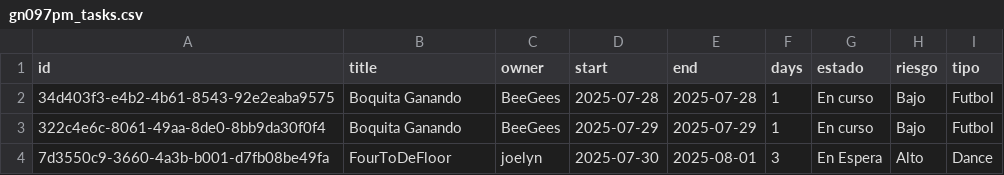
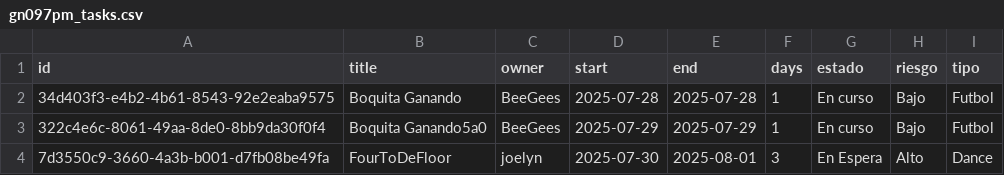
Before and after one commit to lcyta/GanntDepot, a CSV file: data/gn097pm_tasks.csv, drawn as a sheet.

```diff
--- a/data/gn097pm_tasks.csv
+++ b/data/gn097pm_tasks.csv
@@ -2,3 +2,3 @@ id,title,owner,start,end,days,estado,riesgo,tipo
 34d403f3-e4b2-4b61-8543-92e2eaba9575,Boquita Ganando,BeeGees,2025-07-28,2025-07-28,1,En curso,Bajo,Futbol
-322c4e6c-8061-49aa-8de0-8bb9da30f0f4,Boquita Ganando,BeeGees,2025-07-29,2025-07-29,1,En curso,Bajo,Futbol
+322c4e6c-8061-49aa-8de0-8bb9da30f0f4,Boquita Ganando5a0,BeeGees,2025-07-29,2025-07-29,1,En curso,Bajo,Futbol
 7d3550c9-3660-4a3b-b001-d7fb08be49fa,FourToDeFloor,joelyn,2025-07-30,2025-08-01,3,En Espera,Alto,Dance
```
Also changed, not shown: 13 other files.
